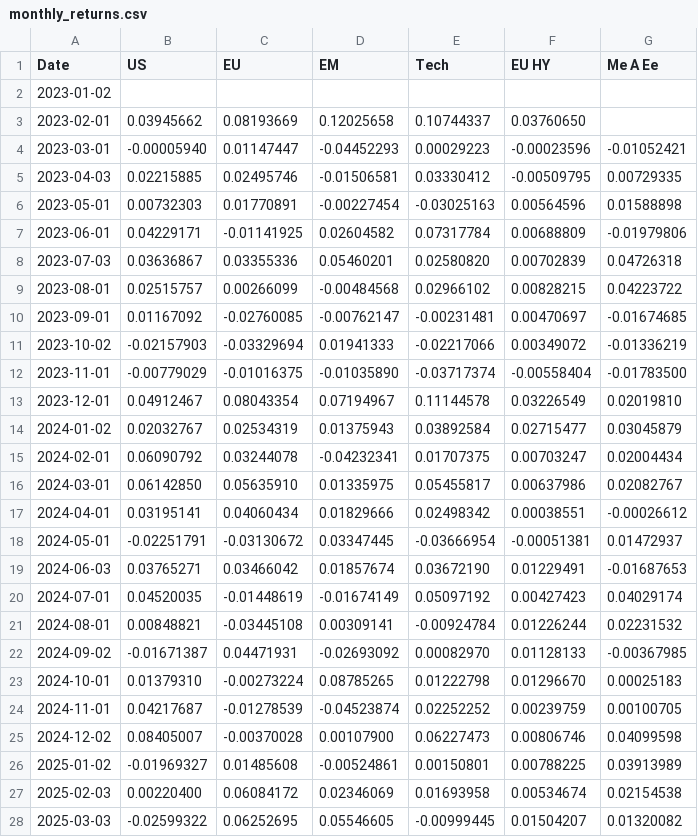
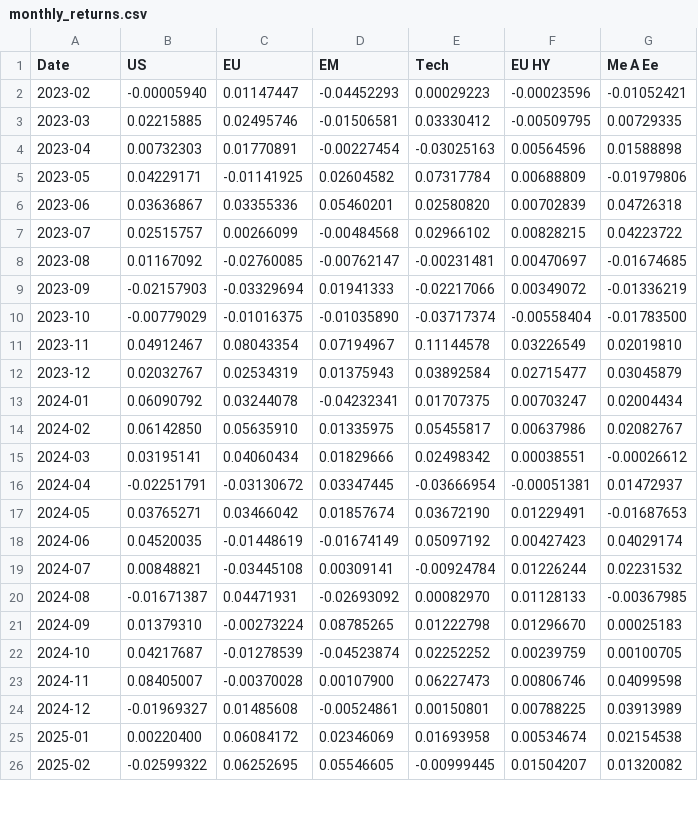
Before and after one commit to donutseater97/Sbronze, a CSV file: monthly_returns.csv, drawn as a sheet; only a part is shown; the diff covers the shown part only.

Commit message:
chore: update monthly generation (returns format, start-month logic, date format)

```diff
--- a/monthly_returns.csv
+++ b/monthly_returns.csv
@@ -1,28 +1,26 @@
 Date,US,EU,EM,Tech,EU HY,Me A Ee
-2023-01-02,,,,,,
-2023-02-01,0.03945662,0.08193669,0.12025658,0.10744337,0.03760650,
-2023-03-01,-0.00005940,0.01147447,-0.04452293,0.00029223,-0.00023596,-0.01052421
-2023-04-03,0.02215885,0.02495746,-0.01506581,0.03330412,-0.00509795,0.00729335
-2023-05-01,0.00732303,0.01770891,-0.00227454,-0.03025163,0.00564596,0.01588898
-2023-06-01,0.04229171,-0.01141925,0.02604582,0.07317784,0.00688809,-0.01979806
-2023-07-03,0.03636867,0.03355336,0.05460201,0.02580820,0.00702839,0.04726318
-2023-08-01,0.02515757,0.00266099,-0.00484568,0.02966102,0.00828215,0.04223722
-2023-09-01,0.01167092,-0.02760085,-0.00762147,-0.00231481,0.00470697,-0.01674685
-2023-10-02,-0.02157903,-0.03329694,0.01941333,-0.02217066,0.00349072,-0.01336219
-2023-11-01,-0.00779029,-0.01016375,-0.01035890,-0.03717374,-0.00558404,-0.01783500
-2023-12-01,0.04912467,0.08043354,0.07194967,0.11144578,0.03226549,0.02019810
-2024-01-02,0.02032767,0.02534319,0.01375943,0.03892584,0.02715477,0.03045879
-2024-02-01,0.06090792,0.03244078,-0.04232341,0.01707375,0.00703247,0.02004434
-2024-03-01,0.06142850,0.05635910,0.01335975,0.05455817,0.00637986,0.02082767
-2024-04-01,0.03195141,0.04060434,0.01829666,0.02498342,0.00038551,-0.00026612
-2024-05-01,-0.02251791,-0.03130672,0.03347445,-0.03666954,-0.00051381,0.01472937
-2024-06-03,0.03765271,0.03466042,0.01857674,0.03672190,0.01229491,-0.01687653
-2024-07-01,0.04520035,-0.01448619,-0.01674149,0.05097192,0.00427423,0.04029174
-2024-08-01,0.00848821,-0.03445108,0.00309141,-0.00924784,0.01226244,0.02231532
-2024-09-02,-0.01671387,0.04471931,-0.02693092,0.00082970,0.01128133,-0.00367985
-2024-10-01,0.01379310,-0.00273224,0.08785265,0.01222798,0.01296670,0.00025183
-2024-11-01,0.04217687,-0.01278539,-0.04523874,0.02252252,0.00239759,0.00100705
-2024-12-02,0.08405007,-0.00370028,0.00107900,0.06227473,0.00806746,0.04099598
-2025-01-02,-0.01969327,0.01485608,-0.00524861,0.00150801,0.00788225,0.03913989
-2025-02-03,0.00220400,0.06084172,0.02346069,0.01693958,0.00534674,0.02154538
-2025-03-03,-0.02599322,0.06252695,0.05546605,-0.00999445,0.01504207,0.01320082
+2023-02,-0.00005940,0.01147447,-0.04452293,0.00029223,-0.00023596,-0.01052421
+2023-03,0.02215885,0.02495746,-0.01506581,0.03330412,-0.00509795,0.00729335
+2023-04,0.00732303,0.01770891,-0.00227454,-0.03025163,0.00564596,0.01588898
+2023-05,0.04229171,-0.01141925,0.02604582,0.07317784,0.00688809,-0.01979806
+2023-06,0.03636867,0.03355336,0.05460201,0.02580820,0.00702839,0.04726318
+2023-07,0.02515757,0.00266099,-0.00484568,0.02966102,0.00828215,0.04223722
+2023-08,0.01167092,-0.02760085,-0.00762147,-0.00231481,0.00470697,-0.01674685
+2023-09,-0.02157903,-0.03329694,0.01941333,-0.02217066,0.00349072,-0.01336219
+2023-10,-0.00779029,-0.01016375,-0.01035890,-0.03717374,-0.00558404,-0.01783500
+2023-11,0.04912467,0.08043354,0.07194967,0.11144578,0.03226549,0.02019810
+2023-12,0.02032767,0.02534319,0.01375943,0.03892584,0.02715477,0.03045879
+2024-01,0.06090792,0.03244078,-0.04232341,0.01707375,0.00703247,0.02004434
+2024-02,0.06142850,0.05635910,0.01335975,0.05455817,0.00637986,0.02082767
+2024-03,0.03195141,0.04060434,0.01829666,0.02498342,0.00038551,-0.00026612
+2024-04,-0.02251791,-0.03130672,0.03347445,-0.03666954,-0.00051381,0.01472937
+2024-05,0.03765271,0.03466042,0.01857674,0.03672190,0.01229491,-0.01687653
+2024-06,0.04520035,-0.01448619,-0.01674149,0.05097192,0.00427423,0.04029174
+2024-07,0.00848821,-0.03445108,0.00309141,-0.00924784,0.01226244,0.02231532
+2024-08,-0.01671387,0.04471931,-0.02693092,0.00082970,0.01128133,-0.00367985
+2024-09,0.01379310,-0.00273224,0.08785265,0.01222798,0.01296670,0.00025183
+2024-10,0.04217687,-0.01278539,-0.04523874,0.02252252,0.00239759,0.00100705
+2024-11,0.08405007,-0.00370028,0.00107900,0.06227473,0.00806746,0.04099598
+2024-12,-0.01969327,0.01485608,-0.00524861,0.00150801,0.00788225,0.03913989
+2025-01,0.00220400,0.06084172,0.02346069,0.01693958,0.00534674,0.02154538
+2025-02,-0.02599322,0.06252695,0.05546605,-0.00999445,0.01504207,0.01320082
```
Also changed, not shown: 1 added row and 10 edited cells elsewhere in this file, monthly_historical_data.csv, 2 other files.
